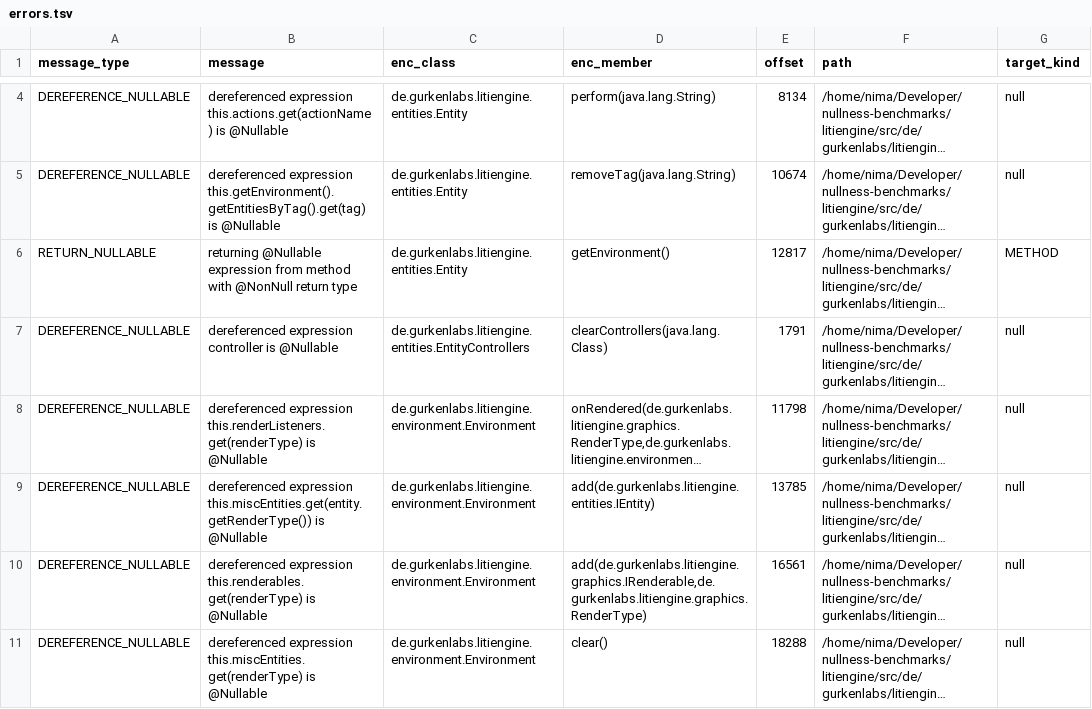
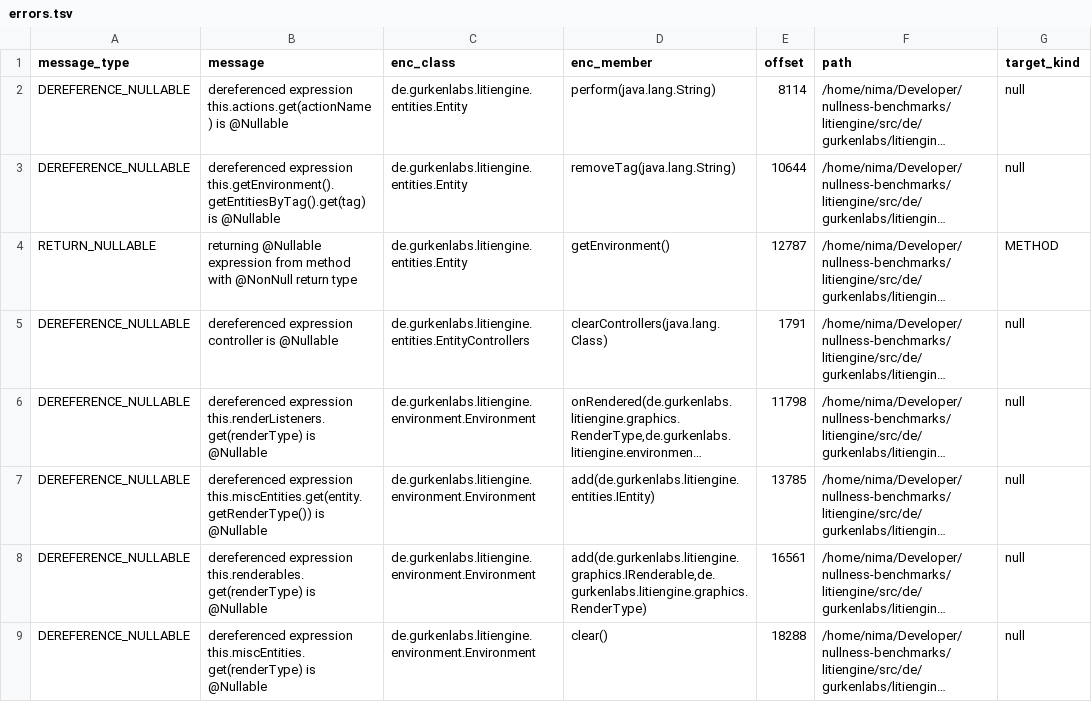
Before and after one commit to nimakarimipour/litiengine, a TSV file: annotator-out/0/errors.tsv, drawn as a sheet; only a part is shown, gaps mark what is left out; long unchanged cells end in …; addresses are those after the commit; the diff covers the shown part only; the diff names each change by its address in the sheet, - before the commit and + after, or states it on an @@ line.

```diff
--- a/annotator-out/0/errors.tsv
+++ b/annotator-out/0/errors.tsv
-E2 (offset): 8134
+E2 (offset): 8114
-E3 (offset): 10674
+E3 (offset): 10644
-E4 (offset): 12817
+E4 (offset): 12787
```
Also changed, not shown: 1 added row, 11 removed rows and 2 edited cells elsewhere in this file, annotator-out/0/field_init.tsv, annotator-out/0/fixes.tsv, 3 other files.
